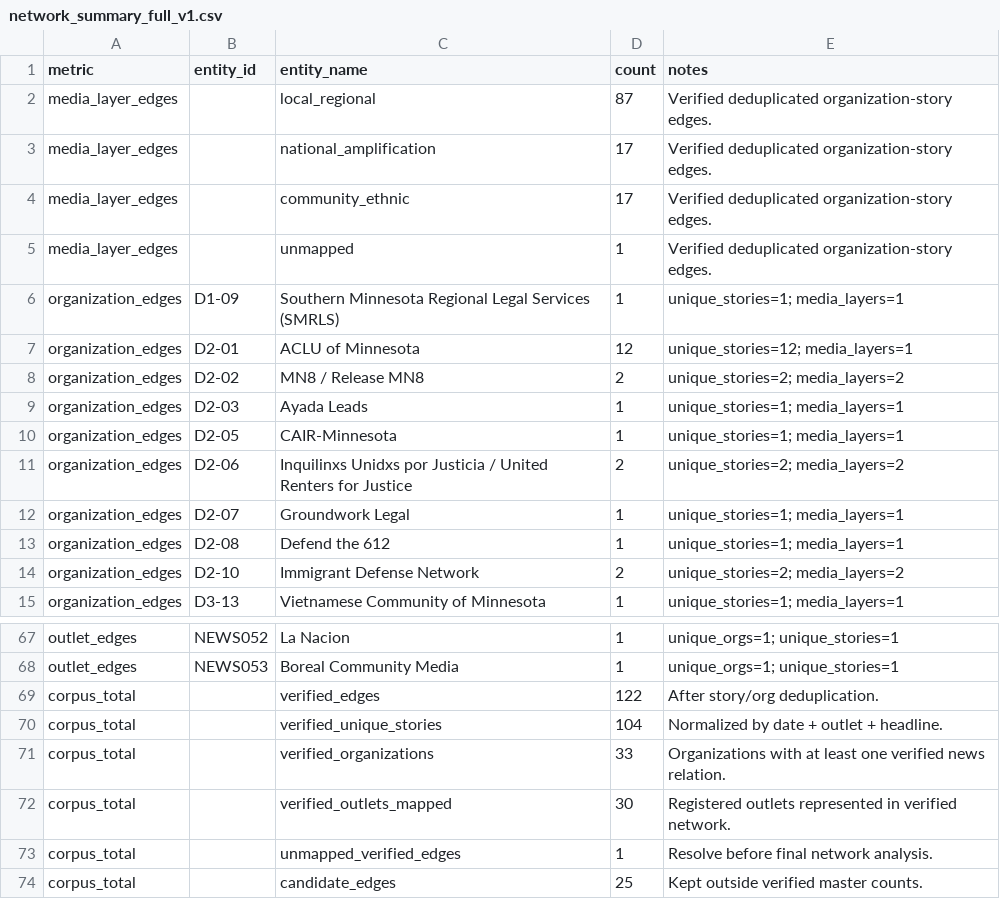
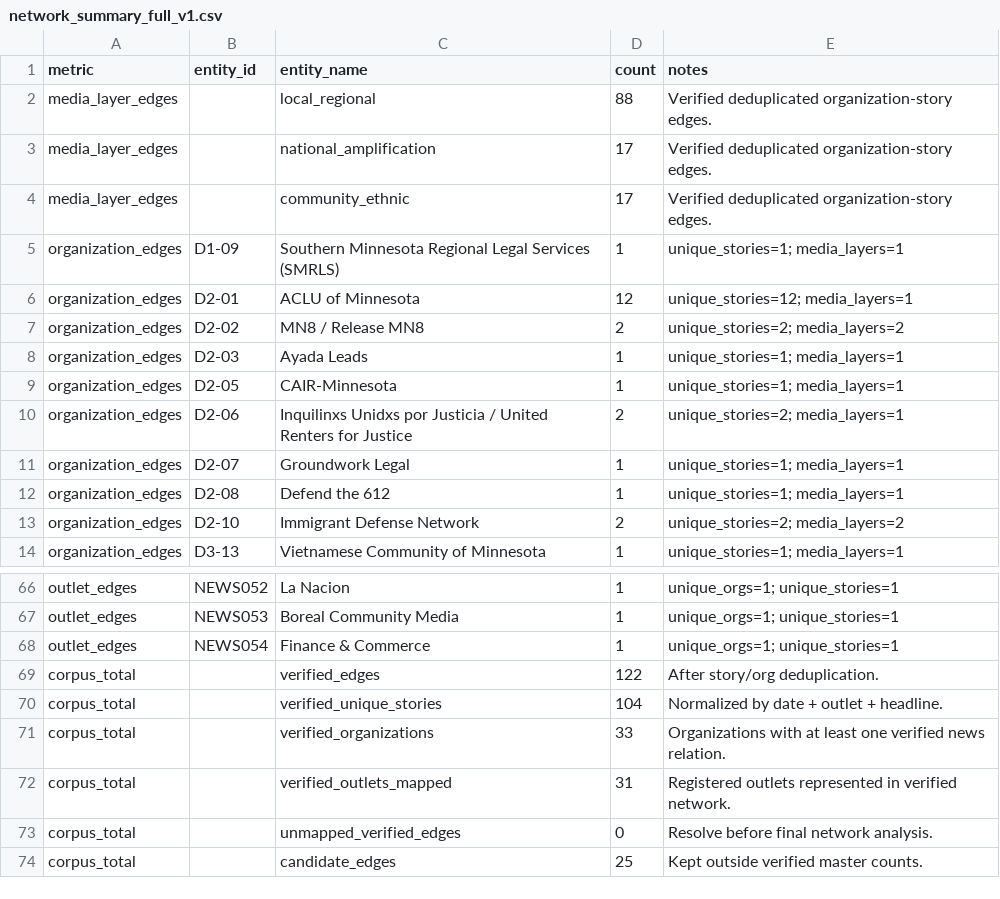
Before and after one commit to Endalk-Chala/twin-cities-affective-intermediation, a CSV file: data/interim/network_summary_full_v1.csv, drawn as a sheet; only a part is shown, gaps mark what is left out.

```diff
--- a/data/interim/network_summary_full_v1.csv
+++ b/data/interim/network_summary_full_v1.csv
@@ -1,6 +1,5 @@
 metric,entity_id,entity_name,count,notes
-media_layer_edges,,local_regional,87,Verified deduplicated organization-story edges.
+media_layer_edges,,local_regional,88,Verified deduplicated organization-story edges.
 media_layer_edges,,national_amplification,17,Verified deduplicated organization-story edges.
 media_layer_edges,,community_ethnic,17,Verified deduplicated organization-story edges.
-media_layer_edges,,unmapped,1,Verified deduplicated organization-story edges.
 organization_edges,D1-09,Southern Minnesota Regional Legal Services (SMRLS),1,unique_stories=1; media_layers=1
@@ -10,3 +9,3 @@ organization_edges,D2-03,Ayada Leads,1,unique_stories=1; media_layers=1
 organization_edges,D2-05,CAIR-Minnesota,1,unique_stories=1; media_layers=1
-organization_edges,D2-06,Inquilinxs Unidxs por Justicia / United Renters for Justice,2,unique_stories=2; media_layers=2
+organization_edges,D2-06,Inquilinxs Unidxs por Justicia / United Renters for Justice,2,unique_stories=2; media_layers=1
 organization_edges,D2-07,Groundwork Legal,1,unique_stories=1; media_layers=1
@@ -68,2 +67,3 @@ outlet_edges,NEWS052,La Nacion,1,unique_orgs=1; unique_stories=1
 outlet_edges,NEWS053,Boreal Community Media,1,unique_orgs=1; unique_stories=1
+outlet_edges,NEWS054,Finance & Commerce,1,unique_orgs=1; unique_stories=1
 corpus_total,,verified_edges,122,After story/org deduplication.
@@ -71,4 +71,4 @@ corpus_total,,verified_unique_stories,104,Normalized by date + outlet + headline
 corpus_total,,verified_organizations,33,Organizations with at least one verified news relation.
-corpus_total,,verified_outlets_mapped,30,Registered outlets represented in verified network.
-corpus_total,,unmapped_verified_edges,1,Resolve before final network analysis.
+corpus_total,,verified_outlets_mapped,31,Registered outlets represented in verified network.
+corpus_total,,unmapped_verified_edges,0,Resolve before final network analysis.
 corpus_total,,candidate_edges,25,Kept outside verified master counts.
```
Also changed, not shown: data/interim/news_network_qc_unmapped_outlets_v1.csv, data/interim/organization_news_relations_master_v1.csv.
